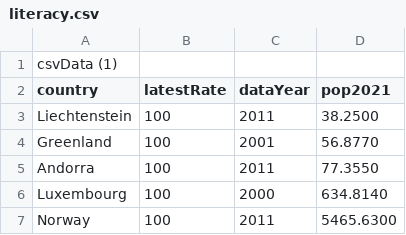
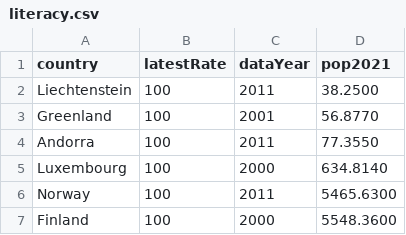
Before and after one commit to manshikarj/manshikarj.github.io, a CSV file: literacy.csv, drawn as a sheet; only a part is shown; the shorter side is filled out with more unchanged rows.

Commit message:
Update literacy.csv

```diff
--- a/literacy.csv
+++ b/literacy.csv
@@ -1,2 +1 @@
-csvData (1)
 country,latestRate,dataYear,pop2021
```
